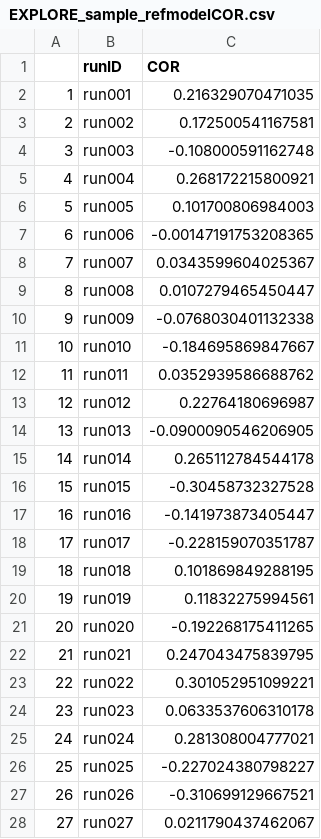
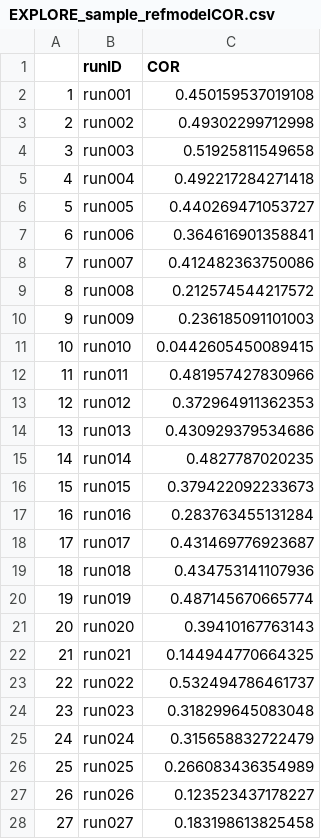
Before and after one commit to annemarievdmarel/pool-separate-behaviors, a CSV file: EXPLORE_sample_refmodelCOR.csv, drawn as a sheet; only a part is shown; the diff covers the shown part only.

```diff
--- a/EXPLORE_sample_refmodelCOR.csv
+++ b/EXPLORE_sample_refmodelCOR.csv
@@ -1,28 +1,28 @@
 "","runID","COR"
-"1","run001",0.216329070471035
-"2","run002",0.172500541167581
-"3","run003",-0.108000591162748
-"4","run004",0.268172215800921
-"5","run005",0.101700806984003
-"6","run006",-0.00147191753208365
-"7","run007",0.0343599604025367
-"8","run008",0.0107279465450447
-"9","run009",-0.0768030401132338
-"10","run010",-0.184695869847667
-"11","run011",0.0352939586688762
-"12","run012",0.22764180696987
-"13","run013",-0.0900090546206905
-"14","run014",0.265112784544178
-"15","run015",-0.30458732327528
-"16","run016",-0.141973873405447
-"17","run017",-0.228159070351787
-"18","run018",0.101869849288195
-"19","run019",0.11832275994561
-"20","run020",-0.192268175411265
-"21","run021",0.247043475839795
-"22","run022",0.301052951099221
-"23","run023",0.0633537606310178
-"24","run024",0.281308004777021
-"25","run025",-0.227024380798227
-"26","run026",-0.310699129667521
-"27","run027",0.0211790437462067
+"1","run001",0.450159537019108
+"2","run002",0.49302299712998
+"3","run003",0.51925811549658
+"4","run004",0.492217284271418
+"5","run005",0.440269471053727
+"6","run006",0.364616901358841
+"7","run007",0.412482363750086
+"8","run008",0.212574544217572
+"9","run009",0.236185091101003
+"10","run010",0.0442605450089415
+"11","run011",0.481957427830966
+"12","run012",0.372964911362353
+"13","run013",0.430929379534686
+"14","run014",0.4827787020235
+"15","run015",0.379422092233673
+"16","run016",0.283763455131284
+"17","run017",0.431469776923687
+"18","run018",0.434753141107936
+"19","run019",0.487145670665774
+"20","run020",0.39410167763143
+"21","run021",0.144944770664325
+"22","run022",0.532494786461737
+"23","run023",0.318299645083048
+"24","run024",0.315658832722479
+"25","run025",0.266083436354989
+"26","run026",0.123523437178227
+"27","run027",0.183198613825458
```
Also changed, not shown: 73 edited cells elsewhere in this file, EXPLORE_SUMM.sample.refmodel.strategies.csv, 4 other files.
